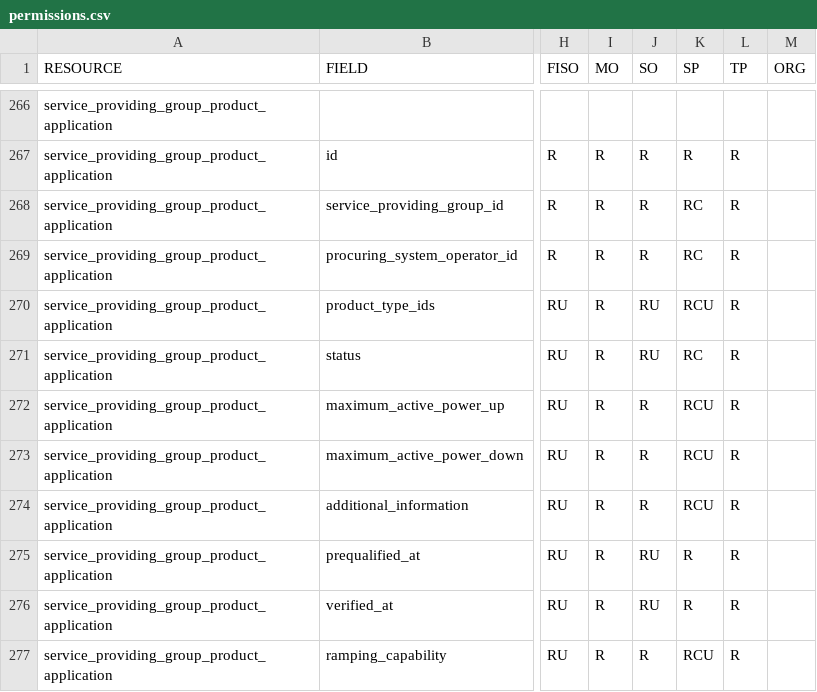
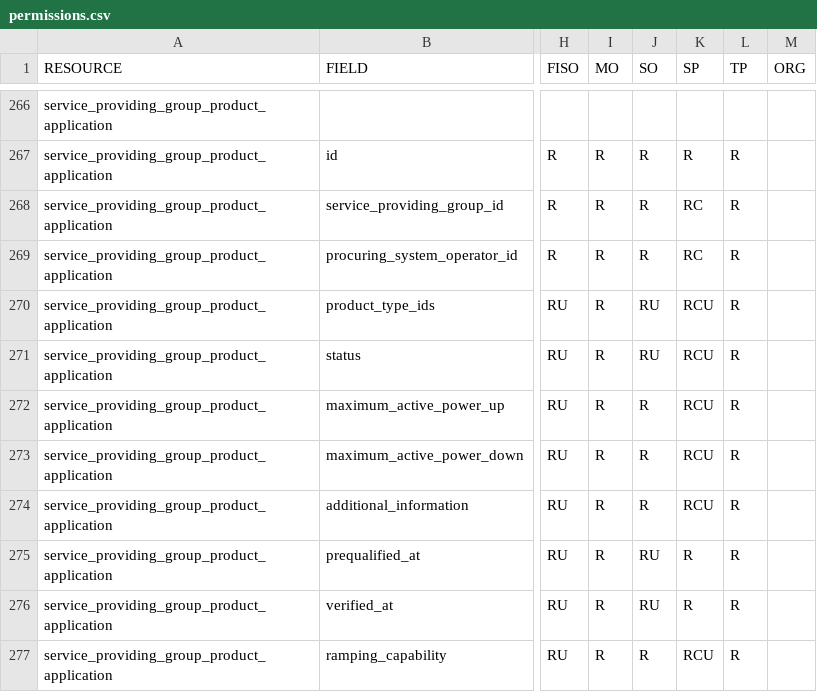
Before and after one commit to elhub/flex-information-system, a CSV file: local/input/permissions.csv, drawn as a sheet; only a part is shown, gaps mark what is left out; the diff names each change by its address in the sheet, - before the commit and + after, or states it on an @@ line.

Commit message:
fix(db): give status update permission to SP and update docs (FLEX-1419)

```diff
--- a/local/input/permissions.csv
+++ b/local/input/permissions.csv
-K271 (SP): RC
+K271 (SP): RCU
```
Also changed, not shown: 3 other files.
